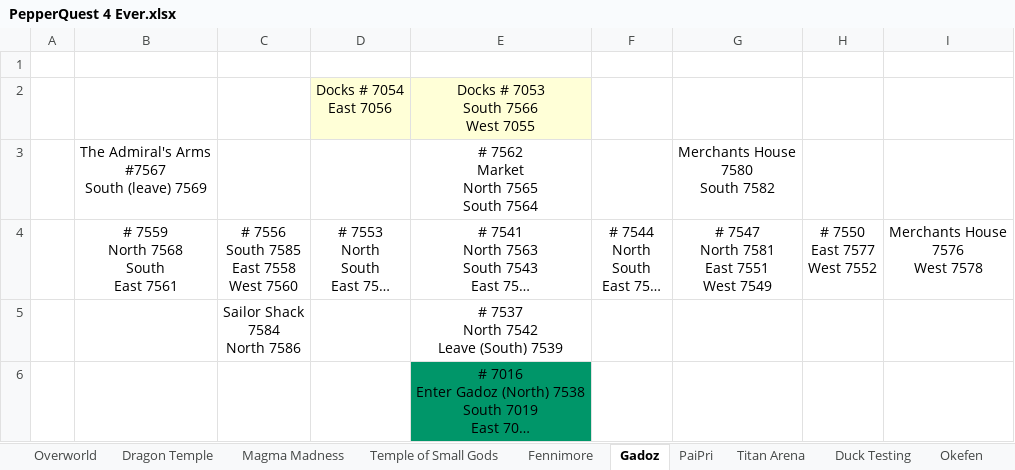
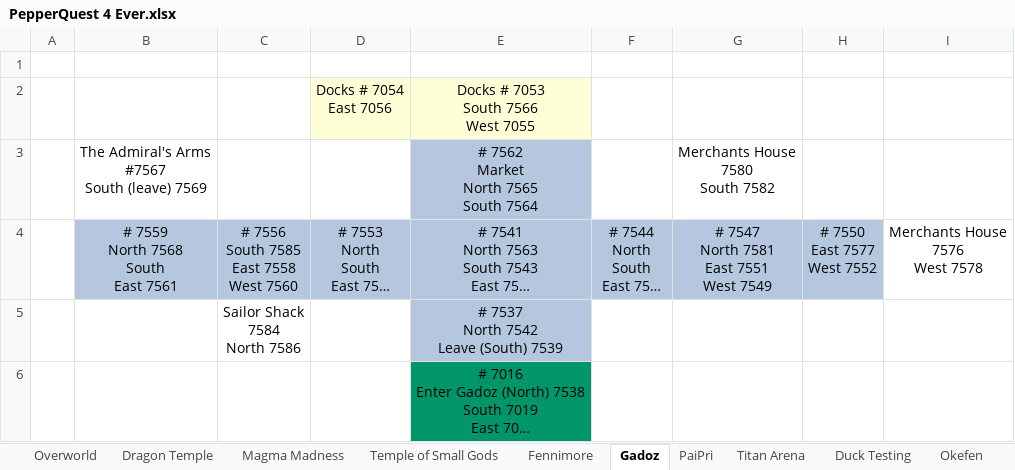
Before and after one commit to blakhal0/PepperQuest4, an Excel workbook: pq4/PepperQuest 4 Ever.xlsx, sheet Gadoz, drawn as a sheet; long unchanged cells end in …; values as stored, in another font and other column widths than the file's, no borders; the diff names each change by its address in the sheet, - before the commit and + after, or states it on an @@ line.

```diff
--- a/pq4/PepperQuest 4 Ever.xlsx (sheet Gadoz)
+++ b/pq4/PepperQuest 4 Ever.xlsx (sheet Gadoz)
-E3 fill: none
+E3 fill: #B4C7DE
-B4:H4 fill: none
+B4:H4 fill: #B4C7DE
-E5 fill: none
+E5 fill: #B4C7DE
```
Also changed, not shown: sheet Overworld, sheet Lumakesi, sheet Vak Dal, sheet Swamp Castle, sheet Oasis Maze, other sheet tabs.
